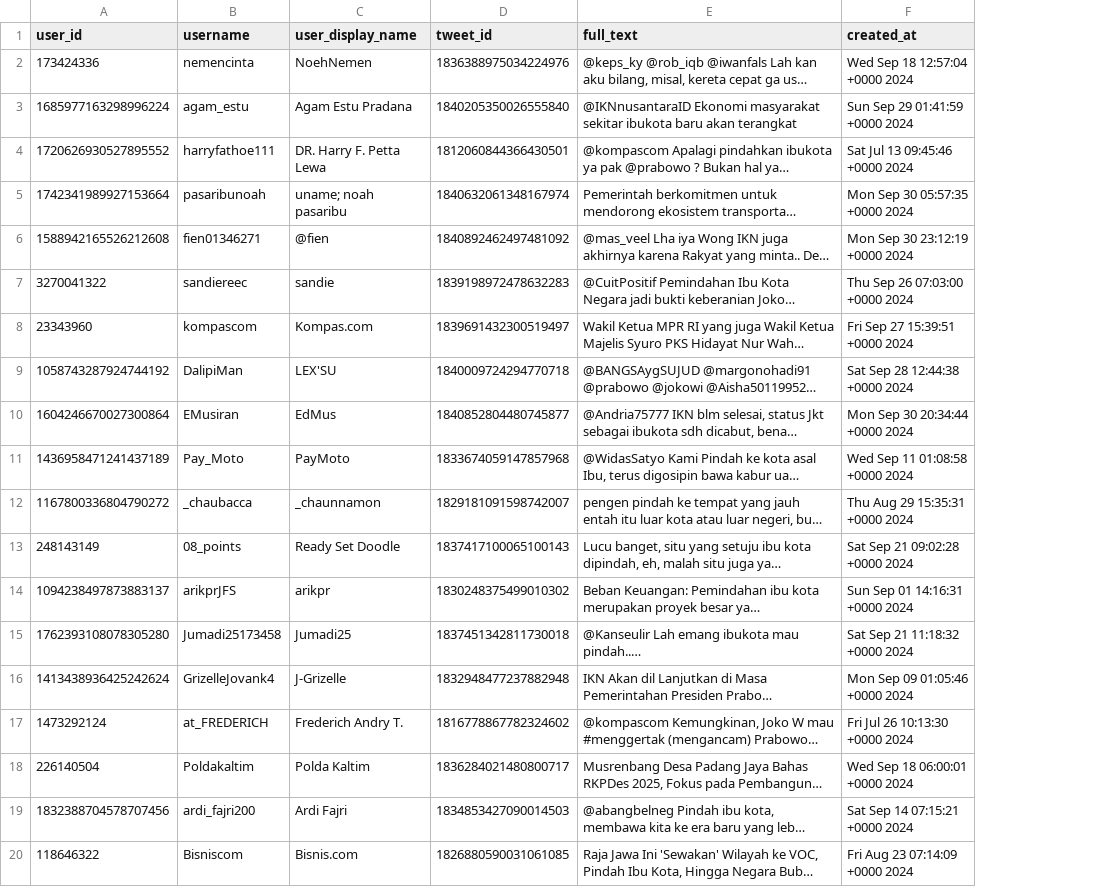
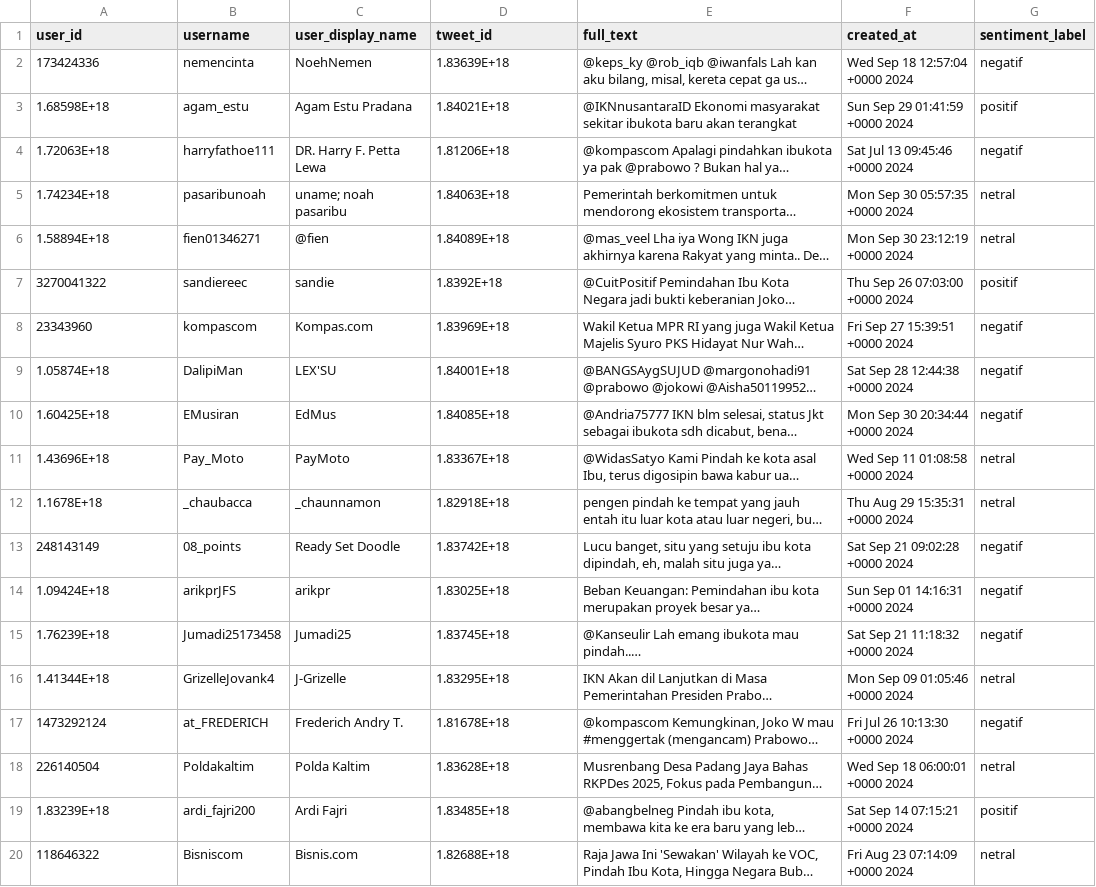
Before and after one commit to rfqma/skripsi, a CSV file: manual/manual_sentiment_100.csv, drawn as a sheet; only a part is shown; long unchanged cells end in …; the diff covers the shown part only; the diff names each change by its address in the sheet, - before the commit and + after, or states it on an @@ line.

```diff
--- a/manual/manual_sentiment_100.csv
+++ b/manual/manual_sentiment_100.csv
+column G (sentiment_label), rows 2-20: negatif | positif | negatif | netral | netral | positif | negatif | negatif | negatif | netral | netral | negatif | negatif | negatif | netral | negatif | netral | positif | netral
-D2 (tweet_id): 1836388975034224976
+D2 (tweet_id): 1.83639E+18
-A3 (user_id): 1685977163298996224
+A3 (user_id): 1.68598E+18
-D3 (tweet_id): 1840205350026555840
+D3 (tweet_id): 1.84021E+18
-A4 (user_id): 1720626930527895552
+A4 (user_id): 1.72063E+18
-D4 (tweet_id): 1812060844366430501
+D4 (tweet_id): 1.81206E+18
-A5 (user_id): 1742341989927153664
+A5 (user_id): 1.74234E+18
-D5 (tweet_id): 1840632061348167974
+D5 (tweet_id): 1.84063E+18
-A6 (user_id): 1588942165526212608
+A6 (user_id): 1.58894E+18
-D6 (tweet_id): 1840892462497481092
+D6 (tweet_id): 1.84089E+18
-D7 (tweet_id): 1839198972478632283
+D7 (tweet_id): 1.8392E+18
-D8 (tweet_id): 1839691432300519497
+D8 (tweet_id): 1.83969E+18
-A9 (user_id): 1058743287924744192
+A9 (user_id): 1.05874E+18
-D9 (tweet_id): 1840009724294770718
+D9 (tweet_id): 1.84001E+18
-A10 (user_id): 1604246670027300864
+A10 (user_id): 1.60425E+18
-D10 (tweet_id): 1840852804480745877
+D10 (tweet_id): 1.84085E+18
-A11 (user_id): 1436958471241437189
+A11 (user_id): 1.43696E+18
-D11 (tweet_id): 1833674059147857968
+D11 (tweet_id): 1.83367E+18
-A12 (user_id): 1167800336804790272
+A12 (user_id): 1.1678E+18
-D12 (tweet_id): 1829181091598742007
+D12 (tweet_id): 1.82918E+18
-D13 (tweet_id): 1837417100065100143
+D13 (tweet_id): 1.83742E+18
-A14 (user_id): 1094238497873883137
+A14 (user_id): 1.09424E+18
-D14 (tweet_id): 1830248375499010302
+D14 (tweet_id): 1.83025E+18
-A15 (user_id): 1762393108078305280
+A15 (user_id): 1.76239E+18
-D15 (tweet_id): 1837451342811730018
+D15 (tweet_id): 1.83745E+18
-A16 (user_id): 1413438936425242624
+A16 (user_id): 1.41344E+18
-D16 (tweet_id): 1832948477237882948
+D16 (tweet_id): 1.83295E+18
-D17 (tweet_id): 1816778867782324602
+D17 (tweet_id): 1.81678E+18
-D18 (tweet_id): 1836284021480800717
+D18 (tweet_id): 1.83628E+18
-A19 (user_id): 1832388704578707456
+A19 (user_id): 1.83239E+18
-D19 (tweet_id): 1834853427090014503
+D19 (tweet_id): 1.83485E+18
-D20 (tweet_id): 1826880590031061085
+D20 (tweet_id): 1.82688E+18
```
Also changed, not shown: 147 edited cells elsewhere in this file, 13 other files.
